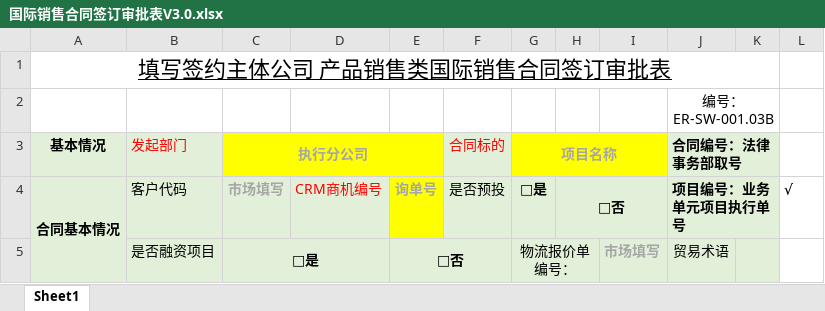
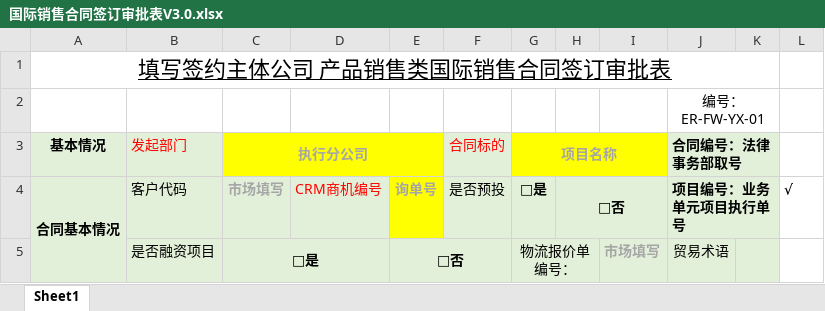
Before and after one commit to codeherofromchina/common, an Excel workbook: erui-parent/erui-boss-web/src/main/webapp/WEB-INF/template/excel/国际销售合同签订审批表V3.0.xlsx, sheet Sheet1, drawn as a sheet; only a part is shown; values as stored, in another font and other column widths than the file's, no borders; charts and pictures not drawn; the diff names each change by its address in the sheet, - before the commit and + after, or states it on an @@ line.

Commit message:
修改国际销售合同签订审批表模板编号

```diff
--- a/erui-parent/erui-boss-web/src/main/webapp/WEB-INF/template/excel/国际销售合同签订审批表V3.0.xlsx (sheet Sheet1)
+++ b/erui-parent/erui-boss-web/src/main/webapp/WEB-INF/template/excel/国际销售合同签订审批表V3.0.xlsx (sheet Sheet1)
-J2 (合同编号：法律事务部取号): 编号：ER-SW-001.03B
+J2 (合同编号：法律事务部取号): 编号：ER-FW-YX-01
```
